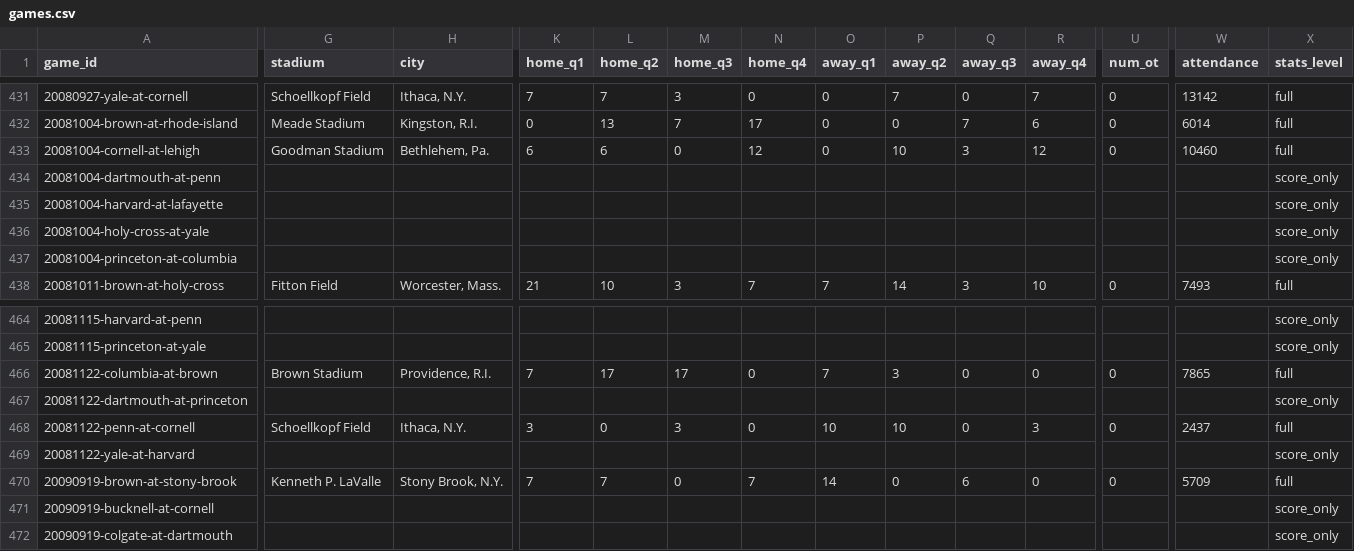
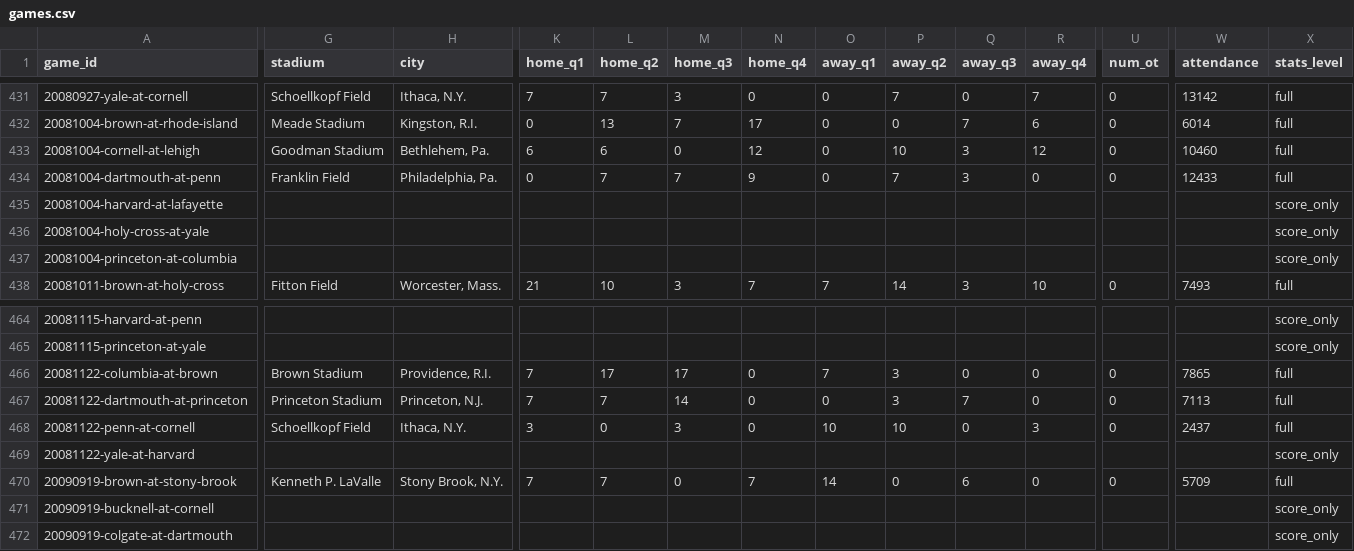
Before and after one commit to JaimeCastrellon/Web-Crawler, a CSV file: data/processed/train/games.csv, drawn as a sheet; only a part is shown, gaps mark what is left out; the diff covers the shown part only; the diff names each change by its address in the sheet, - before the commit and + after, or states it on an @@ line.

```diff
--- a/data/processed/train/games.csv
+++ b/data/processed/train/games.csv
-G434 (stadium): (empty)
+G434 (stadium): Franklin Field
-H434 (city): (empty)
+H434 (city): Philadelphia, Pa.
-K434 (home_q1): (empty)
+K434 (home_q1): 0
-L434 (home_q2): (empty)
+L434 (home_q2): 7
-M434 (home_q3): (empty)
+M434 (home_q3): 7
-N434 (home_q4): (empty)
+N434 (home_q4): 9
-O434 (away_q1): (empty)
+O434 (away_q1): 0
-P434 (away_q2): (empty)
+P434 (away_q2): 7
-Q434 (away_q3): (empty)
+Q434 (away_q3): 3
-R434 (away_q4): (empty)
+R434 (away_q4): 0
-U434 (num_ot): (empty)
+U434 (num_ot): 0
-W434 (attendance): (empty)
+W434 (attendance): 12433
-X434 (stats_level): score_only
+X434 (stats_level): full
-G467 (stadium): (empty)
+G467 (stadium): Princeton Stadium
-H467 (city): (empty)
+H467 (city): Princeton, N.J.
-K467 (home_q1): (empty)
+K467 (home_q1): 7
-L467 (home_q2): (empty)
+L467 (home_q2): 7
-M467 (home_q3): (empty)
+M467 (home_q3): 14
-N467 (home_q4): (empty)
+N467 (home_q4): 0
-O467 (away_q1): (empty)
+O467 (away_q1): 0
-P467 (away_q2): (empty)
+P467 (away_q2): 3
-Q467 (away_q3): (empty)
+Q467 (away_q3): 7
-R467 (away_q4): (empty)
+R467 (away_q4): 0
-U467 (num_ot): (empty)
+U467 (num_ot): 0
-W467 (attendance): (empty)
+W467 (attendance): 7113
-X467 (stats_level): score_only
+X467 (stats_level): full
```
Also changed, not shown: 138 edited cells elsewhere in this file, data/processed/games.csv, data/processed/team_game_stats.csv, 11 other files.
